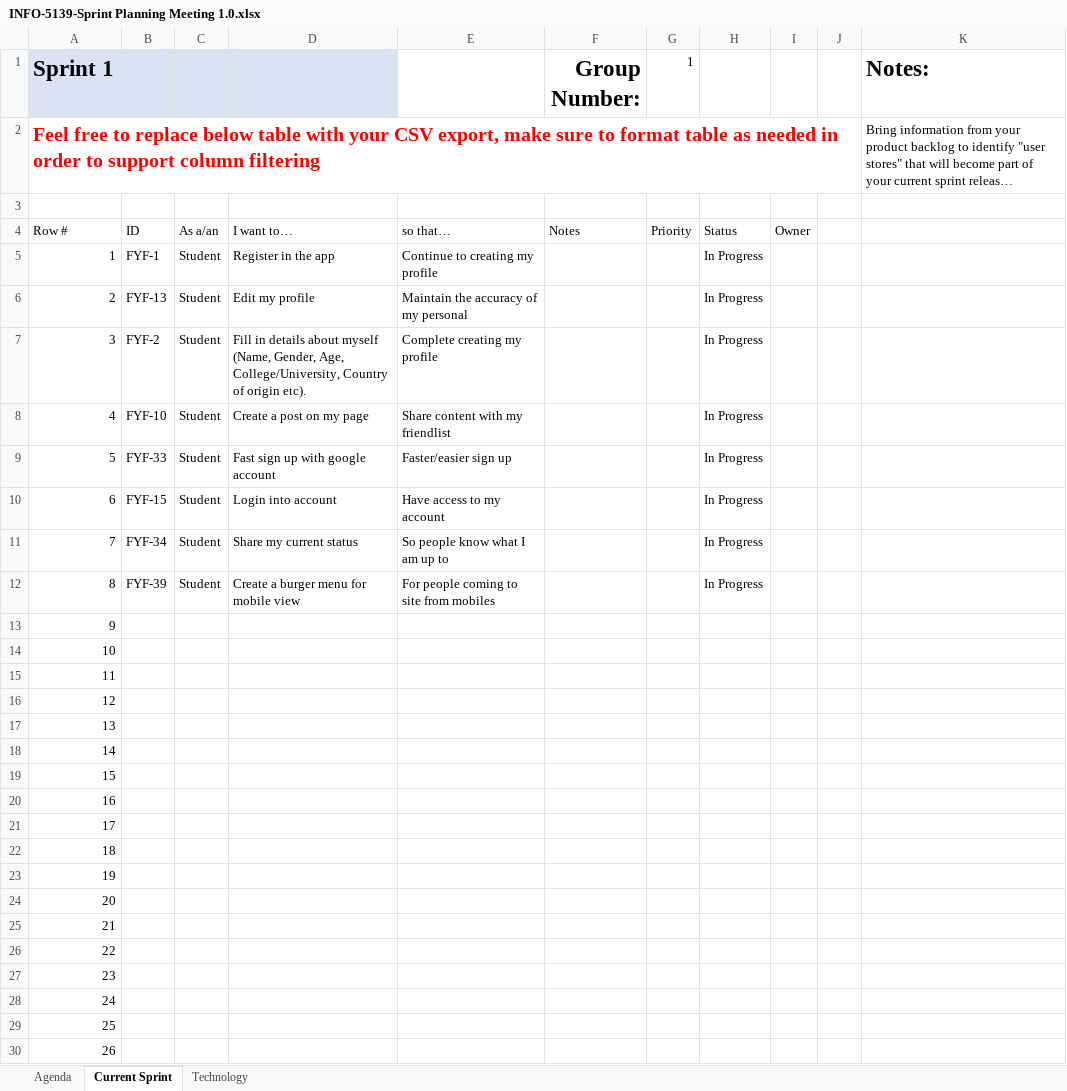
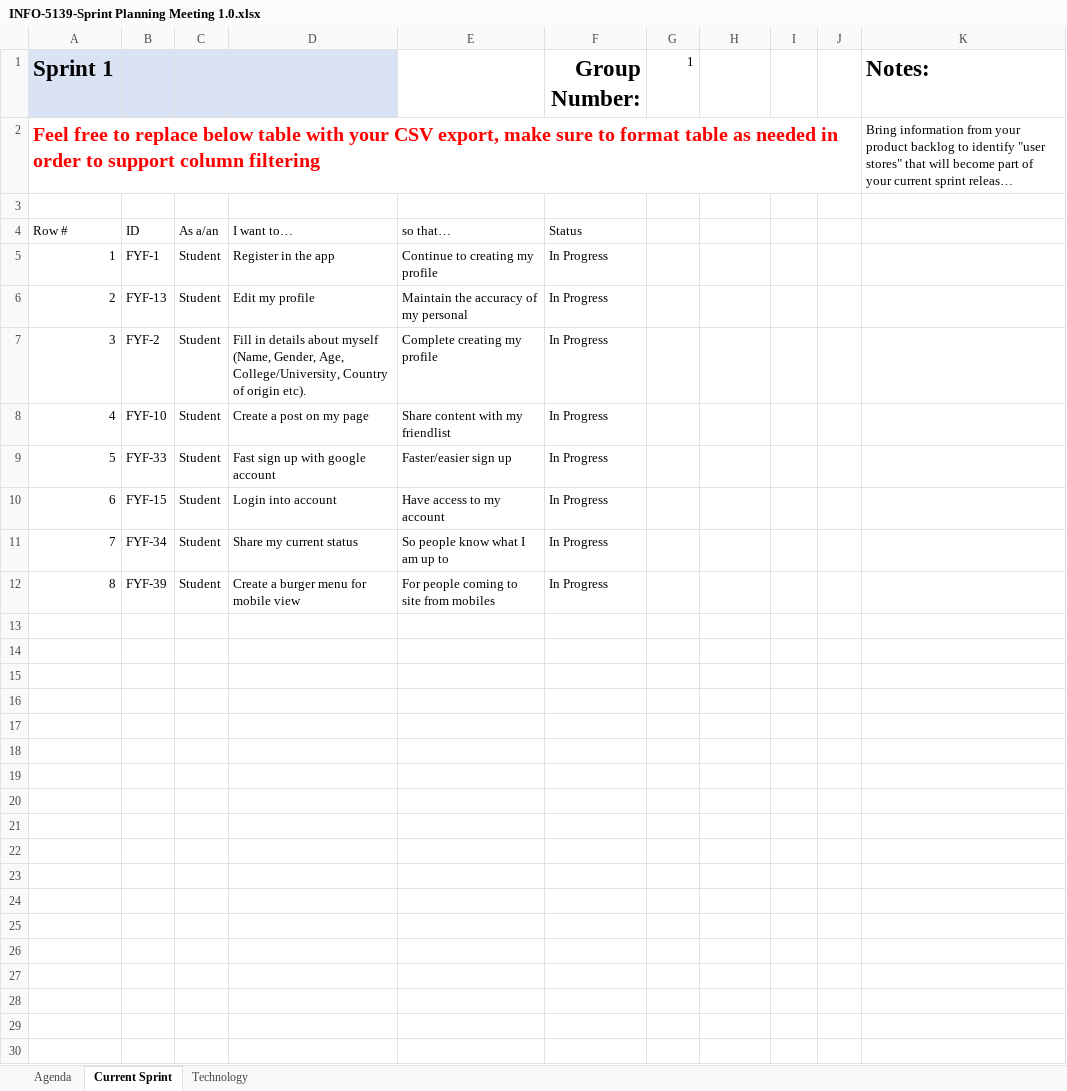
Before and after one commit to yarik3351/ApplicationProjectGroup1, an Excel workbook: SprintPlanning/INFO-5139-Sprint Planning Meeting 1.0.xlsx, sheet Current Sprint, drawn as a sheet; only a part is shown; long unchanged cells end in …; values as stored, in another font and other column widths than the file's, no borders; table styles not drawn; the diff covers the shown part only; the diff names each change by its address in the sheet, - before the commit and + after, or states it on an @@ line.

Commit message:
Removed unused columns from Current Sprint

```diff
--- a/SprintPlanning/INFO-5139-Sprint Planning Meeting 1.0.xlsx (sheet Current Sprint)
+++ b/SprintPlanning/INFO-5139-Sprint Planning Meeting 1.0.xlsx (sheet Current Sprint)
-F4 (Group Number:): Notes
+F4 (Group Number:): Status
-G4 (1): Priority
+G4 (1): (empty)
-H4: Status
+H4: (empty)
-I4: Owner
+I4: (empty)
-F5:F12 (Group Number:): (empty)
+F5:F12 (Group Number:): In Progress
-H5:H12: In Progress
+H5:H12: (empty)
-row 13: 9
-row 14: 10
-row 15: 11
-row 16: 12
-row 17: 13
-row 18: 14
-row 19: 15
-row 20: 16
-row 21: 17
-row 22: 18
-row 23: 19
-row 24: 20
-row 25: 21
-row 26: 22
-row 27: 23
-row 28: 24
-row 29: 25
-row 30: 26
```
Also changed, not shown: 4 removed rows elsewhere in this sheet.
